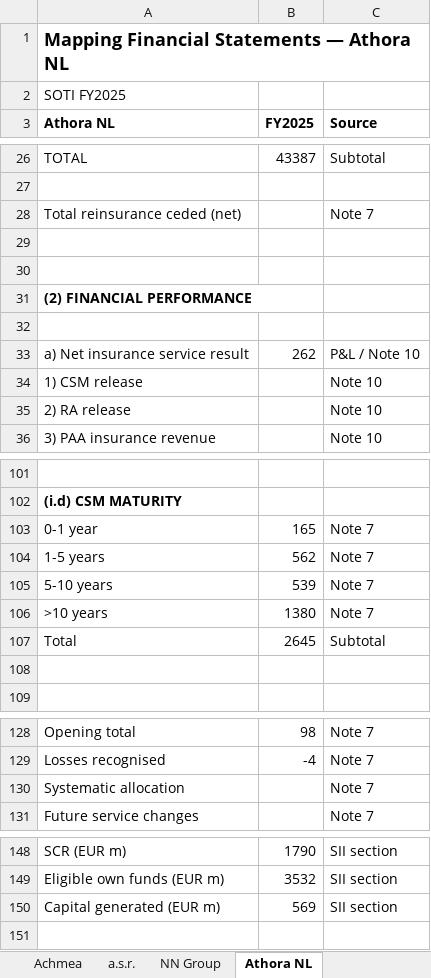
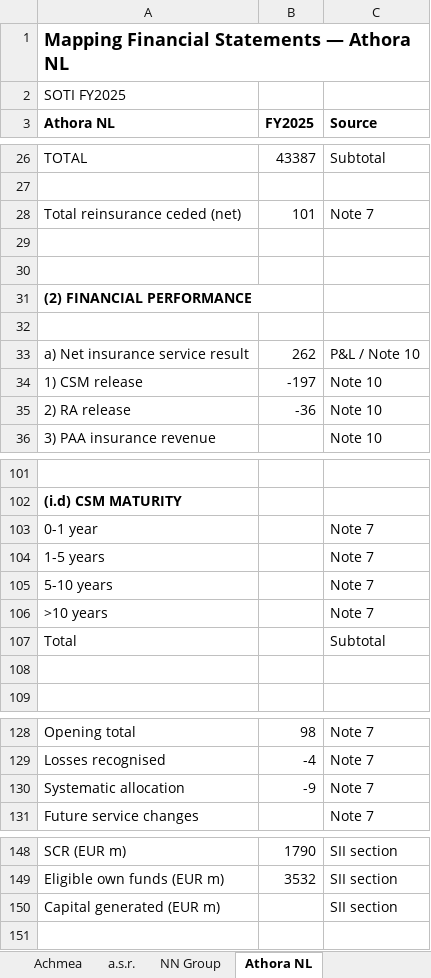
Before and after one commit to iarnab/insurerdata, an Excel workbook: All_Insurers_2025_Databook.xlsx, sheet Athora NL, drawn as a sheet; only a part is shown, gaps mark what is left out; values as stored, in another font and other column widths than the file's, no borders; the diff covers the shown part only; the diff names each change by its address in the sheet, - before the commit and + after, or states it on an @@ line.

```diff
--- a/All_Insurers_2025_Databook.xlsx (sheet Athora NL)
+++ b/All_Insurers_2025_Databook.xlsx (sheet Athora NL)
-B28 (FY2025): (empty)
+B28 (FY2025): 101
-B34 (FY2025): (empty)
+B34 (FY2025): -197
-B35 (FY2025): (empty)
+B35 (FY2025): -36
-B103 (FY2025): 165
+B103 (FY2025): (empty)
-B104 (FY2025): 562
+B104 (FY2025): (empty)
-B105 (FY2025): 539
+B105 (FY2025): (empty)
-B106 (FY2025): 1380
+B106 (FY2025): (empty)
-B107 (FY2025): 2645
+B107 (FY2025): (empty)
-B130 (FY2025): (empty)
+B130 (FY2025): -9
-B150 (FY2025): 569
+B150 (FY2025): (empty)
```
Also changed, not shown: 15 edited cells elsewhere in this sheet, sheet Achmea, 1 other file.
